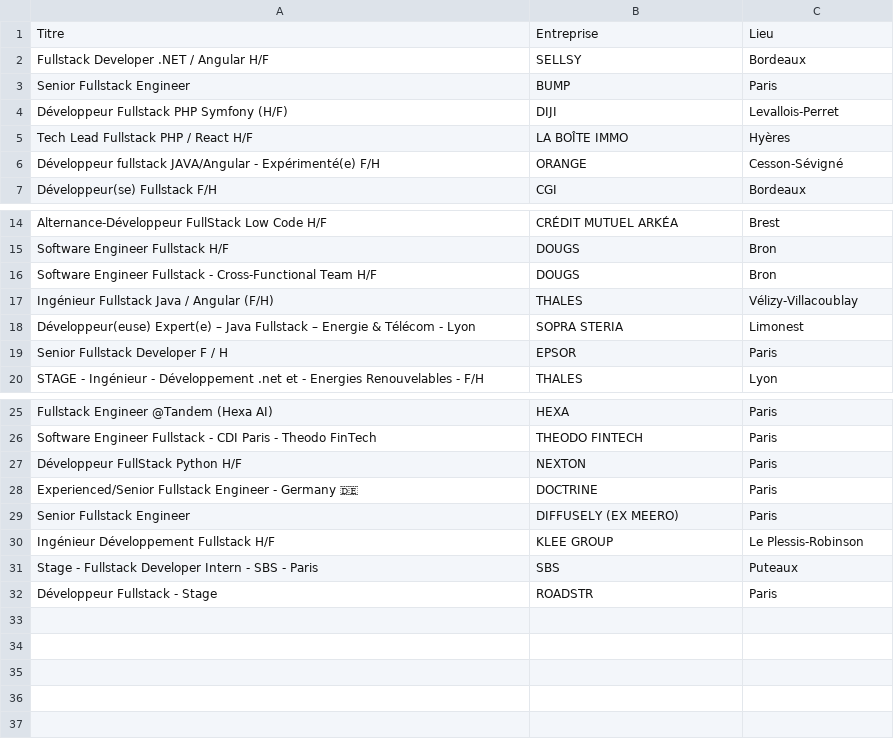
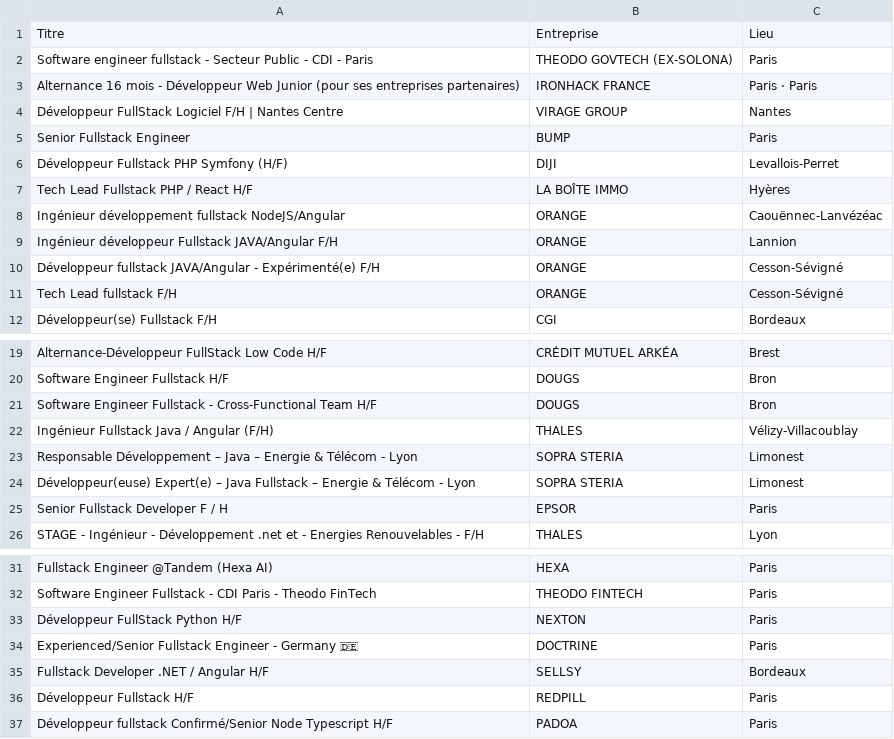
Before and after one commit to Tominouu/job-scraper, a CSV file: offres.csv, drawn as a sheet; only a part is shown, gaps mark what is left out.

Commit message:
Ajout de la possibilité de spécifier un lieu pour la recherche d'emploi et mise à jour des offres d'emploi dans le fichier CSV

```diff
--- a/offres.csv
+++ b/offres.csv
@@ -1,3 +1,5 @@
 Titre,Entreprise,Lieu
-Fullstack Developer .NET / Angular H/F,SELLSY,Bordeaux
+Software engineer fullstack - Secteur Public - CDI - Paris,THEODO GOVTECH (EX-SOLONA),Paris
+Alternance 16 mois - Développeur Web Junior (pour ses entreprises partenaires),IRONHACK FRANCE,Paris · Paris
+Développeur FullStack Logiciel F/H | Nantes Centre,VIRAGE GROUP,Nantes
 Senior Fullstack Engineer,BUMP,Paris
@@ -5,3 +7,6 @@ Développeur Fullstack PHP Symfony (H/F),DIJI,Levallois-Perret
 Tech Lead Fullstack PHP / React H/F,LA BOÎTE IMMO,Hyères
+Ingénieur développement fullstack NodeJS/Angular,ORANGE,Caouënnec-Lanvézéac
+Ingénieur développeur Fullstack JAVA/Angular F/H,ORANGE,Lannion
 Développeur fullstack JAVA/Angular - Expérimenté(e) F/H,ORANGE,Cesson-Sévigné
+Tech Lead fullstack F/H,ORANGE,Cesson-Sévigné
 Développeur(se) Fullstack F/H,CGI,Bordeaux
@@ -17,2 +22,3 @@ Software Engineer Fullstack - Cross-Functional Team H/F,DOUGS,Bron
 Ingénieur Fullstack Java / Angular (F/H),THALES,Vélizy-Villacoublay
+Responsable Développement – Java – Energie & Télécom - Lyon,SOPRA STERIA,Limonest
 Développeur(euse) Expert(e) – Java Fullstack – Energie & Télécom - Lyon,SOPRA STERIA,Limonest
@@ -28,5 +34,4 @@ Développeur FullStack Python H/F,NEXTON,Paris
 Experienced/Senior Fullstack Engineer - Germany 🇩🇪,DOCTRINE,Paris
-Senior Fullstack Engineer,DIFFUSELY (EX MEERO),Paris
-Ingénieur Développement Fullstack H/F,KLEE GROUP,Le Plessis-Robinson
-Stage - Fullstack Developer Intern - SBS - Paris,SBS,Puteaux
-Développeur Fullstack - Stage,ROADSTR,Paris
+Fullstack Developer .NET / Angular H/F,SELLSY,Bordeaux
+Développeur Fullstack H/F,REDPILL,Paris
+Développeur fullstack Confirmé/Senior Node Typescript H/F,PADOA,Paris
```
Also changed, not shown: 1 other file.
